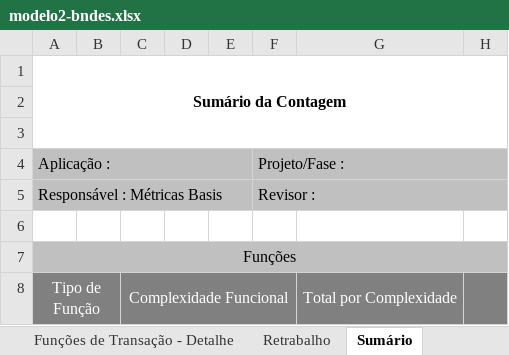
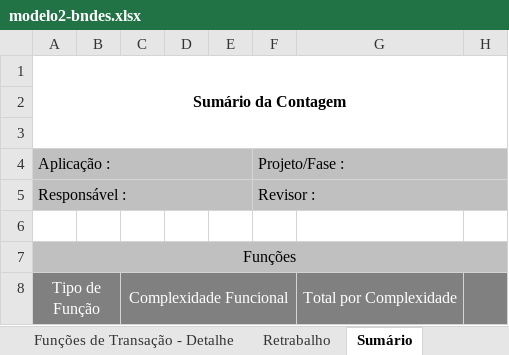
Before and after one commit to BasisTI/abaco, an Excel workbook: backend/src/main/resources/reports/planilhas/modelo2-bndes.xlsx, sheet Sumário, drawn as a sheet; only a part is shown; values as stored, in another font and other column widths than the file's, no borders; charts and pictures not drawn; the diff names each change by its address in the sheet, - before the commit and + after, or states it on an @@ line.

```diff
--- a/backend/src/main/resources/reports/planilhas/modelo2-bndes.xlsx (sheet Sumário)
+++ b/backend/src/main/resources/reports/planilhas/modelo2-bndes.xlsx (sheet Sumário)
-A5: Responsável : Métricas Basis
+A5: Responsável :
```
Also changed, not shown: sheet Identificação, sheet Retrabalho, sheet Funções de Dados - Detalhe, sheet Funções de Transação - Detalhe, sheet Planilha, charts or pictures, backend/src/main/resources/reports/planilhas/modelo1-basis.xlsx, backend/src/main/resources/reports/planilhas/modelo4-eb1.xlsx, 35 other files.
